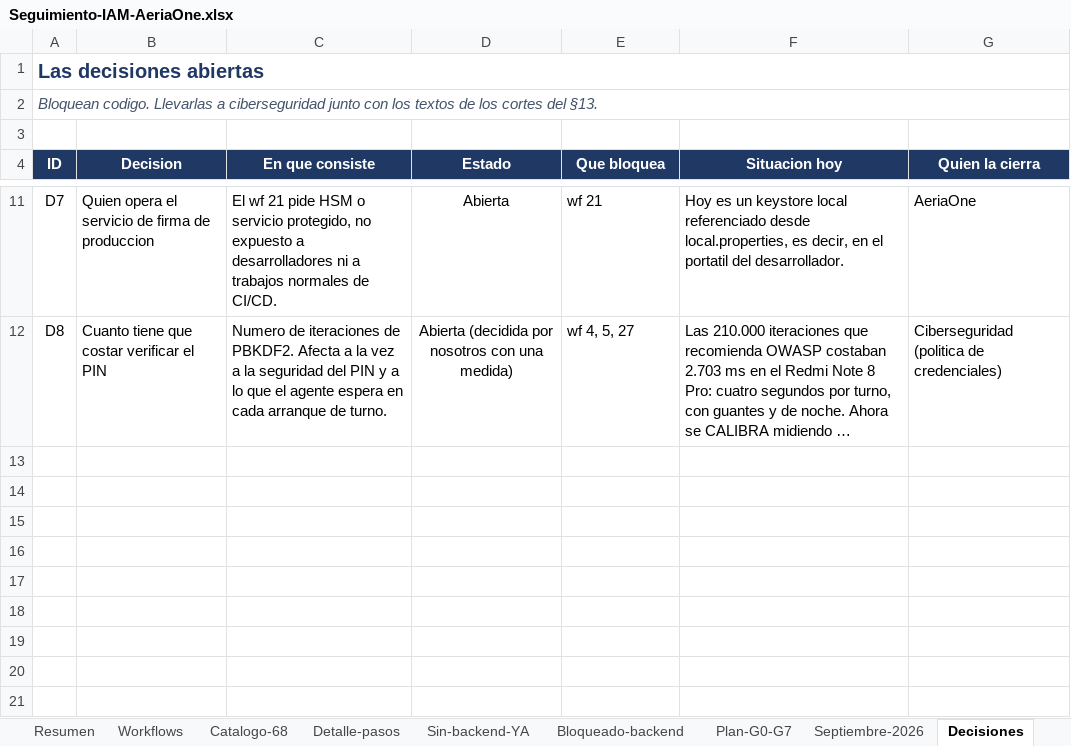
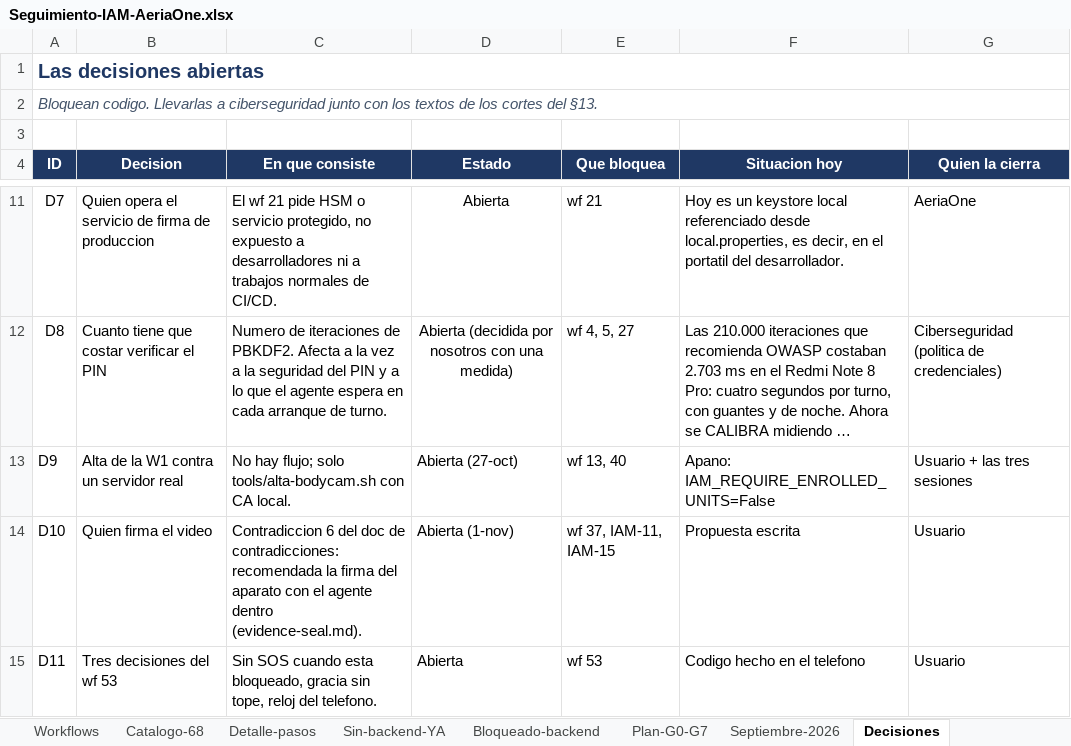
Before and after one commit to alestar328/AeriaNexusPrototype, an Excel workbook: Seguimiento-IAM-AeriaOne.xlsx, sheet Decisiones, drawn as a sheet; only a part is shown, gaps mark what is left out; long unchanged cells end in …; values as stored, in another font and other column widths than the file's, no borders; the diff names each change by its address in the sheet, - before the commit and + after, or states it on an @@ line.

```diff
--- a/Seguimiento-IAM-AeriaOne.xlsx (sheet Decisiones)
+++ b/Seguimiento-IAM-AeriaOne.xlsx (sheet Decisiones)
+row 13: D9 | Alta de la W1 contra un servidor real | No hay flujo; solo tools/alta-bodycam.sh con CA local. | Abierta (27-oct) | wf 13, 40 | Apano: IAM_REQUIRE_ENROLLED_UNITS=False | Usuario + las tres sesiones
+row 14: D10 | Quien firma el video | Contradiccion 6 del doc de contradicciones: recomendada la firma del aparato con el agente dentro (evidence-seal.md). | Abierta (1-nov) | wf 37, IAM-11, IAM-15 | Propuesta escrita | Usuario
+row 15: D11 | Tres decisiones del wf 53 | Sin SOS cuando esta bloqueado, gracia sin tope, reloj del telefono. | Abierta | wf 53 | Codigo hecho en el telefono | Usuario
```
Also changed, not shown: sheet Deuda-hallazgos, sheet Workflows, sheet Catalogo-68, sheet Requisitos-IAM, sheet Resumen, other sheet tabs, 12 other files.
